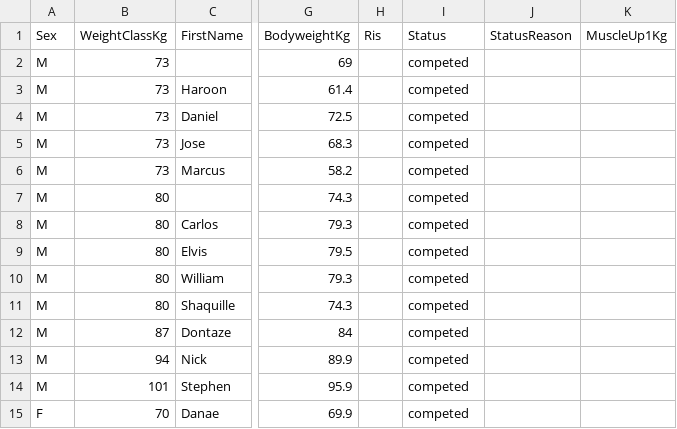
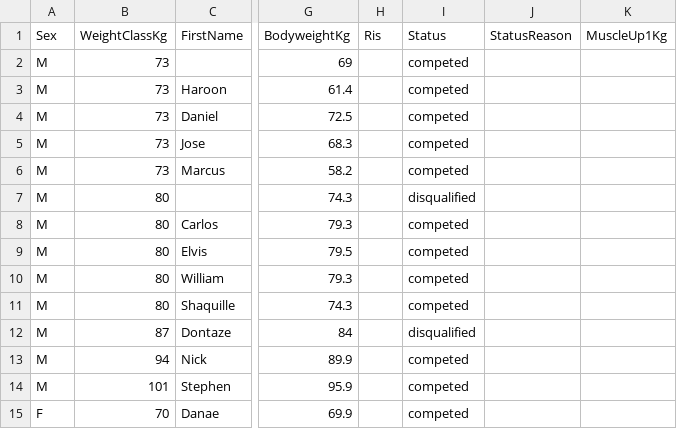
Before and after one commit to openstreetlifting/openstreetlifting, a CSV file: backend/data/competitions/usastreetlifting/2023/usastreetlifting-first-competition-2023/entries.csv, drawn as a sheet; only a part is shown, gaps mark what is left out; the diff names each change by its address in the sheet, - before the commit and + after, or states it on an @@ line.

Commit message:
fix(importer): reject a bombed movement left as a competed result (#483)

```diff
--- a/backend/data/competitions/usastreetlifting/2023/usastreetlifting-first-competition-2023/entries.csv
+++ b/backend/data/competitions/usastreetlifting/2023/usastreetlifting-first-competition-2023/entries.csv
-I7 (Status): competed
+I7 (Status): disqualified
-I12 (Status): competed
+I12 (Status): disqualified
```
Also changed, not shown: 5 other files.
